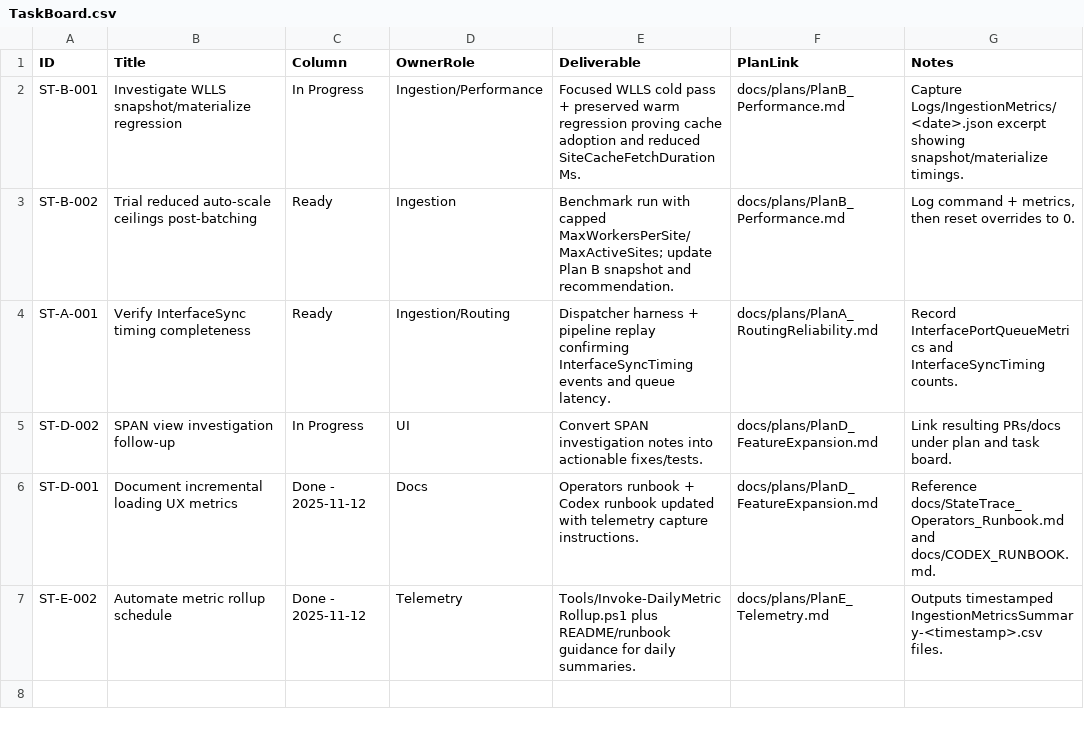
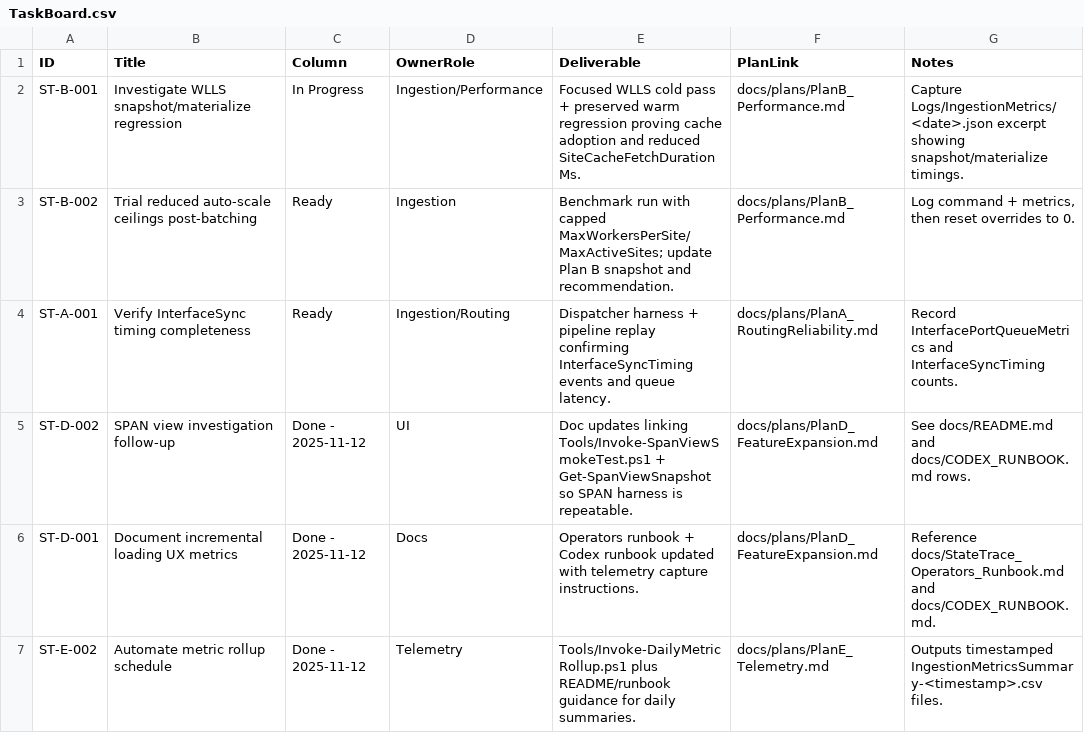
Before and after one commit to WanderlustCoder/StateTrace, a CSV file: docs/taskboard/TaskBoard.csv, drawn as a sheet.

Commit message:
Document SPAN smoke workflow

```diff
--- a/docs/taskboard/TaskBoard.csv
+++ b/docs/taskboard/TaskBoard.csv
@@ -4,3 +4,3 @@ ST-B-002,Trial reduced auto-scale ceilings post-batching,Ready,Ingestion,"Benchm
 ST-A-001,Verify InterfaceSync timing completeness,Ready,Ingestion/Routing,"Dispatcher harness + pipeline replay confirming InterfaceSyncTiming events and queue latency.",docs/plans/PlanA_RoutingReliability.md,"Record InterfacePortQueueMetrics and InterfaceSyncTiming counts."
-ST-D-002,SPAN view investigation follow-up,In Progress,UI,"Convert SPAN investigation notes into actionable fixes/tests.",docs/plans/PlanD_FeatureExpansion.md,"Link resulting PRs/docs under plan and task board."
+ST-D-002,SPAN view investigation follow-up,Done - 2025-11-12,UI,"Doc updates linking Tools/Invoke-SpanViewSmokeTest.ps1 + Get-SpanViewSnapshot so SPAN harness is repeatable.",docs/plans/PlanD_FeatureExpansion.md,"See docs/README.md and docs/CODEX_RUNBOOK.md rows."
 ST-D-001,Document incremental loading UX metrics,Done - 2025-11-12,Docs,"Operators runbook + Codex runbook updated with telemetry capture instructions.",docs/plans/PlanD_FeatureExpansion.md,"Reference docs/StateTrace_Operators_Runbook.md and docs/CODEX_RUNBOOK.md."
```
Also changed, not shown: 6 other files.
